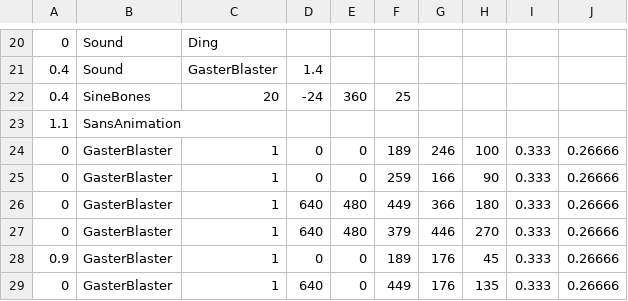
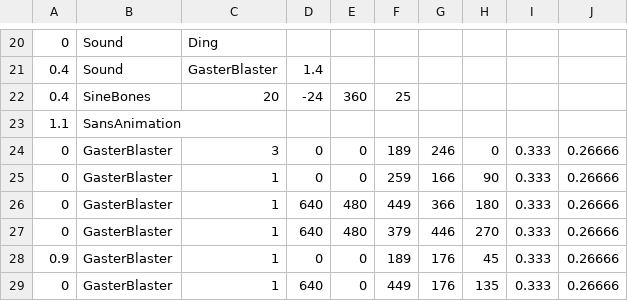
Before and after one commit to thelift112/thelift112.github.io, a CSV file: sans_intro.csv, drawn as a sheet; only a part is shown, gaps mark what is left out.

Commit message:
test15
slightly changed test 14...

```diff
--- a/sans_intro.csv
+++ b/sans_intro.csv
@@ -23,3 +23,3 @@
 1.1,SansAnimation,,,,,,,,
-0,GasterBlaster,1,0,0,189,246,100,0.333,0.26666
+0,GasterBlaster,3,0,0,189,246,0,0.333,0.26666
 0,GasterBlaster,1,0,0,259,166,90,0.333,0.26666
```
